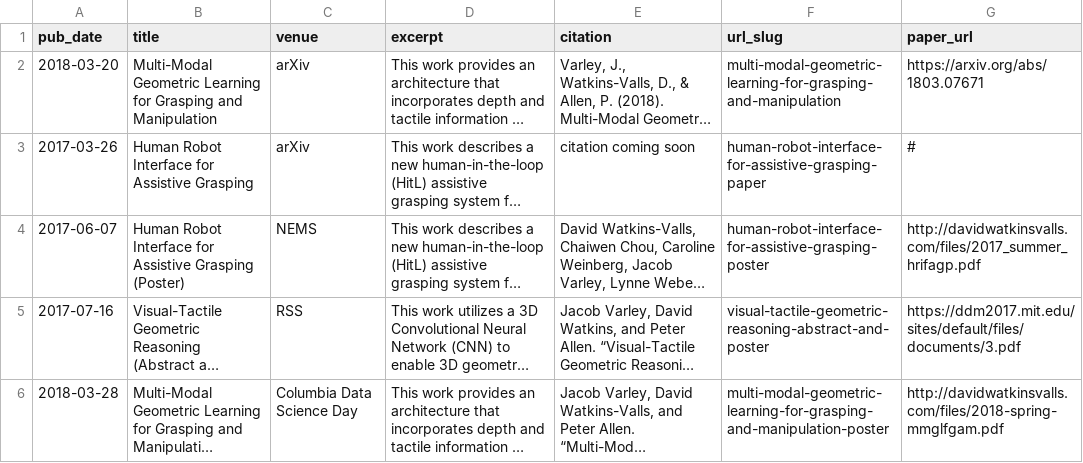
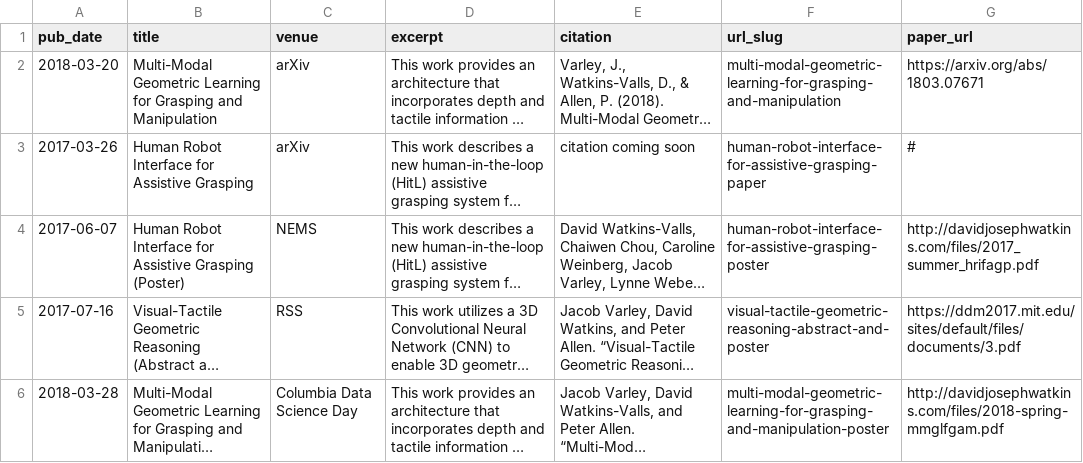
Before and after one commit to DavidWatkins/davidwatkins.github.io, a TSV file: markdown_generator/publications.tsv, drawn as a sheet; long unchanged cells end in …; the diff names each change by its address in the sheet, - before the commit and + after, or states it on an @@ line.

```diff
--- a/markdown_generator/publications.tsv
+++ b/markdown_generator/publications.tsv
-G4 (paper_url): http://davidwatkinsvalls.com/files/2017_summer_hrifagp.pdf
+G4 (paper_url): http://davidjosephwatkins.com/files/2017_summer_hrifagp.pdf
-G6 (paper_url): http://davidwatkinsvalls.com/files/2018-spring-mmglfgam.pdf
+G6 (paper_url): http://davidjosephwatkins.com/files/2018-spring-mmglfgam.pdf
```
Also changed, not shown: markdown_generator/talks.tsv, 7 other files.
